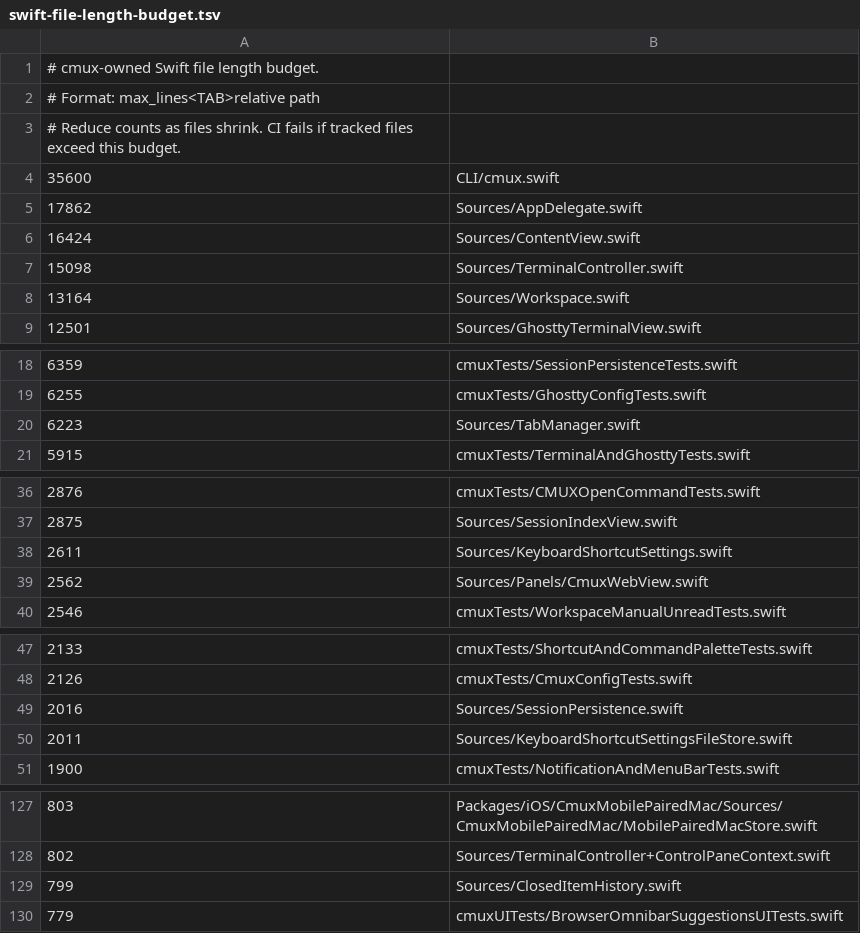
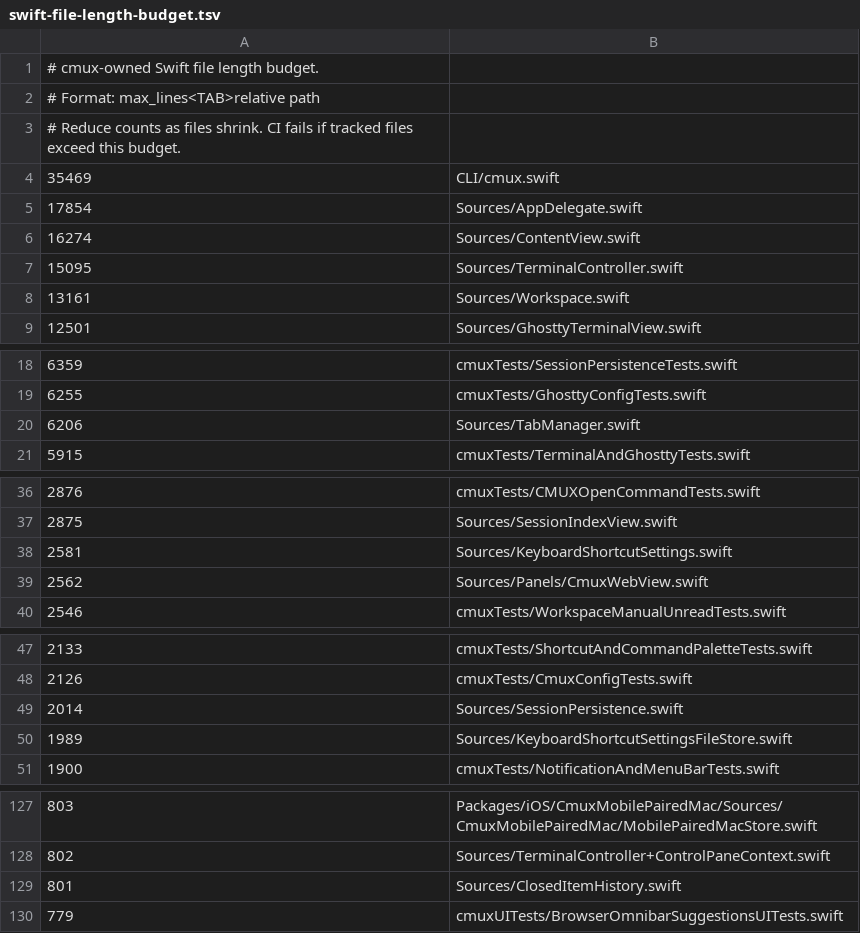
Before and after one commit to whyparv/cmux, a TSV file: .github/swift-file-length-budget.tsv, drawn as a sheet; only a part is shown, gaps mark what is left out; the diff covers the shown part only.

Commit message:
Refresh Swift file-length budget after reverting #7216

```diff
--- a/.github/swift-file-length-budget.tsv
+++ b/.github/swift-file-length-budget.tsv
@@ -3,7 +3,7 @@
 # Reduce counts as files shrink. CI fails if tracked files exceed this budget.
-35600	CLI/cmux.swift
-17862	Sources/AppDelegate.swift
-16424	Sources/ContentView.swift
-15098	Sources/TerminalController.swift
-13164	Sources/Workspace.swift
+35469	CLI/cmux.swift
+17854	Sources/AppDelegate.swift
+16274	Sources/ContentView.swift
+15095	Sources/TerminalController.swift
+13161	Sources/Workspace.swift
 12501	Sources/GhosttyTerminalView.swift
@@ -19,3 +19,3 @@
 6255	cmuxTests/GhosttyConfigTests.swift
-6223	Sources/TabManager.swift
+6206	Sources/TabManager.swift
 5915	cmuxTests/TerminalAndGhosttyTests.swift
@@ -37,3 +37,3 @@
 2875	Sources/SessionIndexView.swift
-2611	Sources/KeyboardShortcutSettings.swift
+2581	Sources/KeyboardShortcutSettings.swift
 2562	Sources/Panels/CmuxWebView.swift
@@ -48,4 +48,4 @@
 2126	cmuxTests/CmuxConfigTests.swift
-2016	Sources/SessionPersistence.swift
-2011	Sources/KeyboardShortcutSettingsFileStore.swift
+2014	Sources/SessionPersistence.swift
+1989	Sources/KeyboardShortcutSettingsFileStore.swift
 1900	cmuxTests/NotificationAndMenuBarTests.swift
@@ -128,3 +128,3 @@
 802	Sources/TerminalController+ControlPaneContext.swift
-799	Sources/ClosedItemHistory.swift
+801	Sources/ClosedItemHistory.swift
 779	cmuxUITests/BrowserOmnibarSuggestionsUITests.swift
```
Also changed, not shown: 1 edited cell elsewhere in this file.
